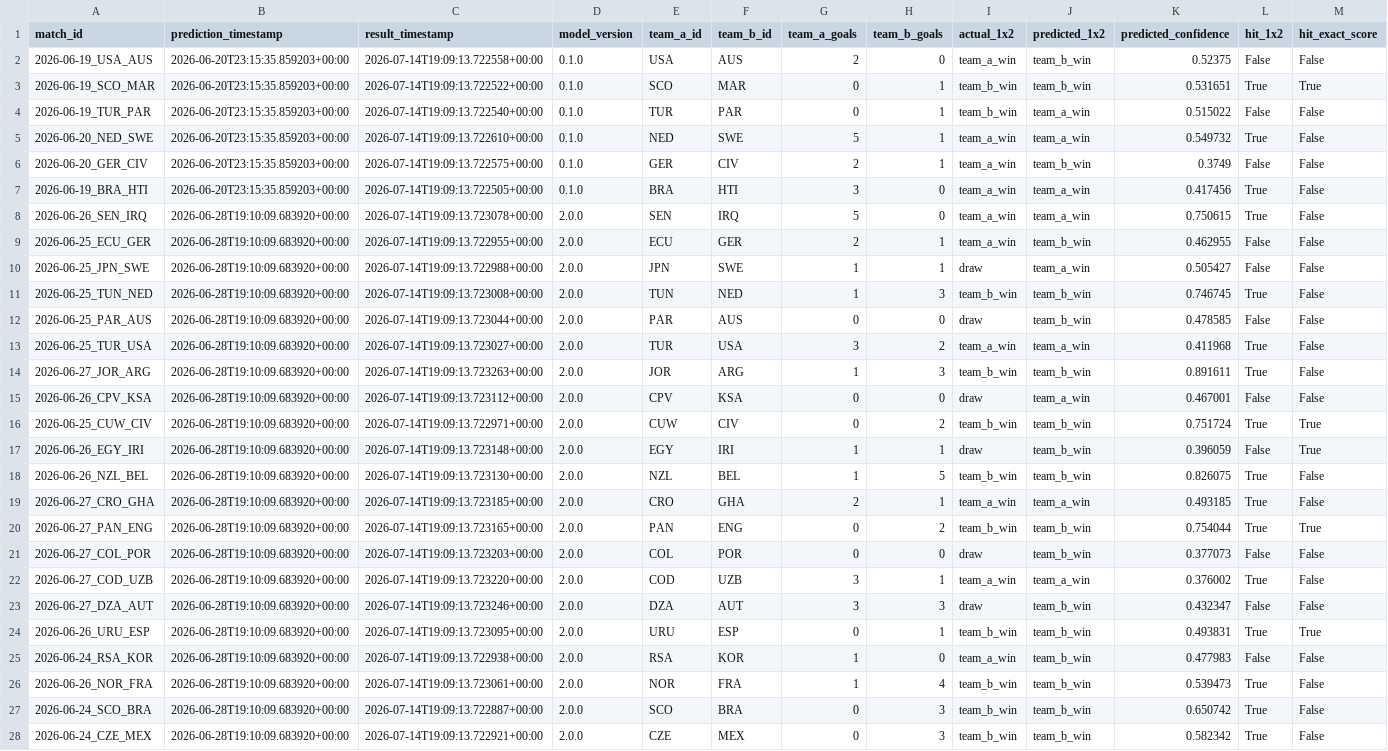
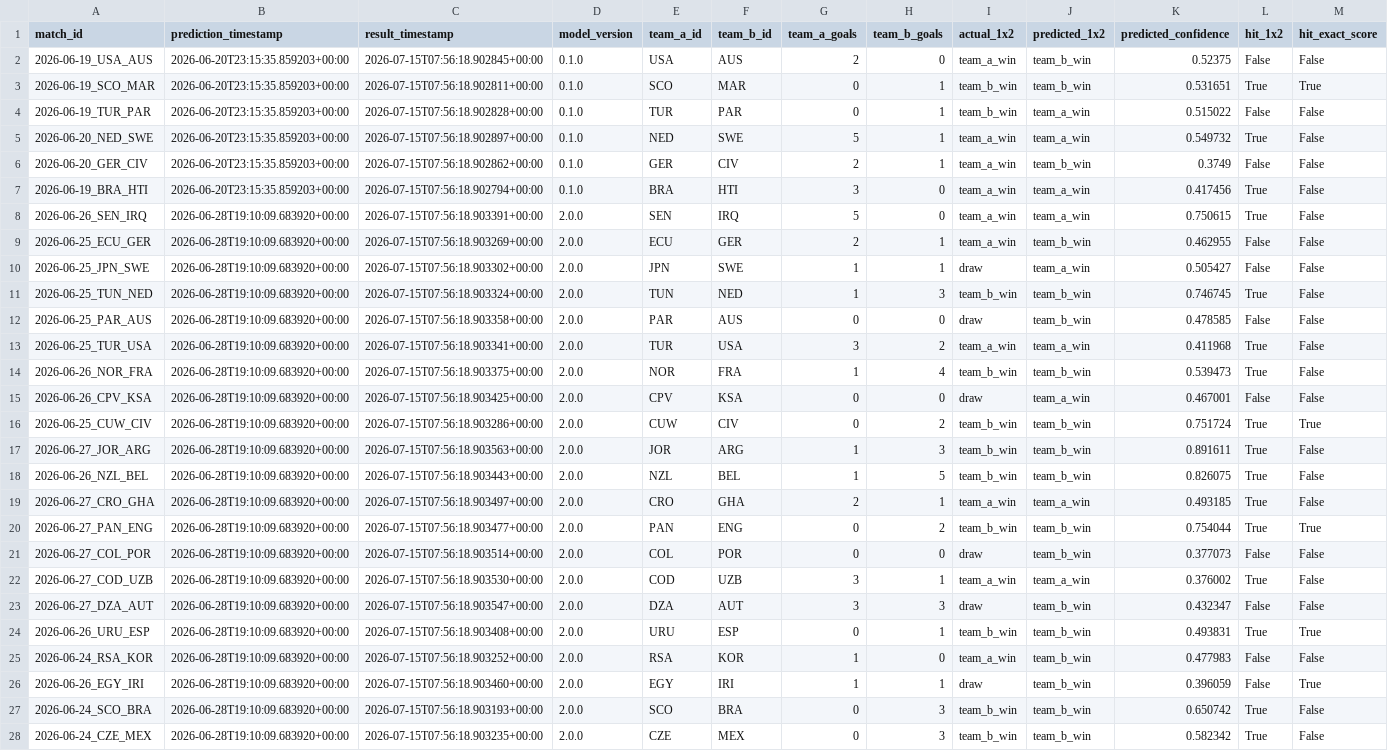
Before and after one commit to edgarsierra-gt/mundial-2026-predictor, a CSV file: data/processed/prediction_audit.csv, drawn as a sheet; only a part is shown; removed rows and columns are numbered as before the commit, all else as after; rows hold the shown columns only; the diff covers the shown part only; the diff names each change by its address in the sheet, - before the commit and + after, or states it on an @@ line.

```diff
--- a/data/processed/prediction_audit.csv
+++ b/data/processed/prediction_audit.csv
-C2 (result_timestamp): 2026-07-14T19:09:13.722558+00:00
+C2 (result_timestamp): 2026-07-15T07:56:18.902845+00:00
-C3 (result_timestamp): 2026-07-14T19:09:13.722522+00:00
+C3 (result_timestamp): 2026-07-15T07:56:18.902811+00:00
-C4 (result_timestamp): 2026-07-14T19:09:13.722540+00:00
+C4 (result_timestamp): 2026-07-15T07:56:18.902828+00:00
-C5 (result_timestamp): 2026-07-14T19:09:13.722610+00:00
+C5 (result_timestamp): 2026-07-15T07:56:18.902897+00:00
-C6 (result_timestamp): 2026-07-14T19:09:13.722575+00:00
+C6 (result_timestamp): 2026-07-15T07:56:18.902862+00:00
-C7 (result_timestamp): 2026-07-14T19:09:13.722505+00:00
+C7 (result_timestamp): 2026-07-15T07:56:18.902794+00:00
-C8 (result_timestamp): 2026-07-14T19:09:13.723078+00:00
+C8 (result_timestamp): 2026-07-15T07:56:18.903391+00:00
-C9 (result_timestamp): 2026-07-14T19:09:13.722955+00:00
+C9 (result_timestamp): 2026-07-15T07:56:18.903269+00:00
-C10 (result_timestamp): 2026-07-14T19:09:13.722988+00:00
+C10 (result_timestamp): 2026-07-15T07:56:18.903302+00:00
-C11 (result_timestamp): 2026-07-14T19:09:13.723008+00:00
+C11 (result_timestamp): 2026-07-15T07:56:18.903324+00:00
-C12 (result_timestamp): 2026-07-14T19:09:13.723044+00:00
+C12 (result_timestamp): 2026-07-15T07:56:18.903358+00:00
-C13 (result_timestamp): 2026-07-14T19:09:13.723027+00:00
+C13 (result_timestamp): 2026-07-15T07:56:18.903341+00:00
-row 14: 2026-06-27_JOR_ARG | 2026-06-28T19:10:09.683920+00:00 | 2026-07-14T19:09:13.723263+00:00 | 2.0.0 | JOR | ARG | 1 | 3 | team_b_win | team_b_win | 0.891611 | True | False
+row 14: 2026-06-26_NOR_FRA | 2026-06-28T19:10:09.683920+00:00 | 2026-07-15T07:56:18.903375+00:00 | 2.0.0 | NOR | FRA | 1 | 4 | team_b_win | team_b_win | 0.539473 | True | False
-C15 (result_timestamp): 2026-07-14T19:09:13.723112+00:00
+C15 (result_timestamp): 2026-07-15T07:56:18.903425+00:00
-C16 (result_timestamp): 2026-07-14T19:09:13.722971+00:00
+C16 (result_timestamp): 2026-07-15T07:56:18.903286+00:00
-row 17: 2026-06-26_EGY_IRI | 2026-06-28T19:10:09.683920+00:00 | 2026-07-14T19:09:13.723148+00:00 | 2.0.0 | EGY | IRI | 1 | 1 | draw | team_b_win | 0.396059 | False | True
+row 17: 2026-06-27_JOR_ARG | 2026-06-28T19:10:09.683920+00:00 | 2026-07-15T07:56:18.903563+00:00 | 2.0.0 | JOR | ARG | 1 | 3 | team_b_win | team_b_win | 0.891611 | True | False
-C18 (result_timestamp): 2026-07-14T19:09:13.723130+00:00
+C18 (result_timestamp): 2026-07-15T07:56:18.903443+00:00
-C19 (result_timestamp): 2026-07-14T19:09:13.723185+00:00
+C19 (result_timestamp): 2026-07-15T07:56:18.903497+00:00
-C20 (result_timestamp): 2026-07-14T19:09:13.723165+00:00
+C20 (result_timestamp): 2026-07-15T07:56:18.903477+00:00
-C21 (result_timestamp): 2026-07-14T19:09:13.723203+00:00
+C21 (result_timestamp): 2026-07-15T07:56:18.903514+00:00
-C22 (result_timestamp): 2026-07-14T19:09:13.723220+00:00
+C22 (result_timestamp): 2026-07-15T07:56:18.903530+00:00
-C23 (result_timestamp): 2026-07-14T19:09:13.723246+00:00
+C23 (result_timestamp): 2026-07-15T07:56:18.903547+00:00
-C24 (result_timestamp): 2026-07-14T19:09:13.723095+00:00
+C24 (result_timestamp): 2026-07-15T07:56:18.903408+00:00
-C25 (result_timestamp): 2026-07-14T19:09:13.722938+00:00
+C25 (result_timestamp): 2026-07-15T07:56:18.903252+00:00
-row 26: 2026-06-26_NOR_FRA | 2026-06-28T19:10:09.683920+00:00 | 2026-07-14T19:09:13.723061+00:00 | 2.0.0 | NOR | FRA | 1 | 4 | team_b_win | team_b_win | 0.539473 | True | False
+row 26: 2026-06-26_EGY_IRI | 2026-06-28T19:10:09.683920+00:00 | 2026-07-15T07:56:18.903460+00:00 | 2.0.0 | EGY | IRI | 1 | 1 | draw | team_b_win | 0.396059 | False | True
-C27 (result_timestamp): 2026-07-14T19:09:13.722887+00:00
+C27 (result_timestamp): 2026-07-15T07:56:18.903193+00:00
-C28 (result_timestamp): 2026-07-14T19:09:13.722921+00:00
+C28 (result_timestamp): 2026-07-15T07:56:18.903235+00:00
```
Also changed, not shown: 26 edited cells elsewhere in this file, data/processed/group_standings_current.csv, data/processed/match_results_real.csv, 10 other files.
